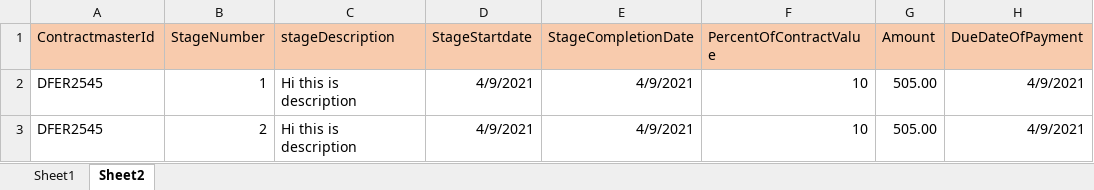
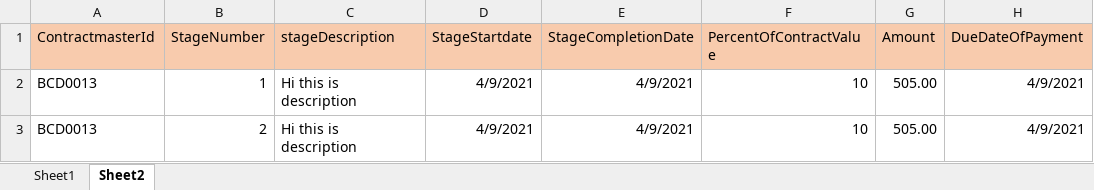
Before and after one commit to weedkiller/MOD_Portal, an Excel workbook: Src/ACQ.Web.App/ExcelFile/ContractMaster.xlsx, sheet Sheet2, drawn as a sheet; only a part is shown; values as stored, in another font and other column widths than the file's, no borders; the diff names each change by its address in the sheet, - before the commit and + after, or states it on an @@ line.

```diff
--- a/Src/ACQ.Web.App/ExcelFile/ContractMaster.xlsx (sheet Sheet2)
+++ b/Src/ACQ.Web.App/ExcelFile/ContractMaster.xlsx (sheet Sheet2)
-A2:A3 (ContractmasterId): DFER2545
+A2:A3 (ContractmasterId): BCD0013
```
Also changed, not shown: sheet Sheet1, Src/ACQ.Web.App/ExcelFile/StageDetails.xlsx, 35 other files.
